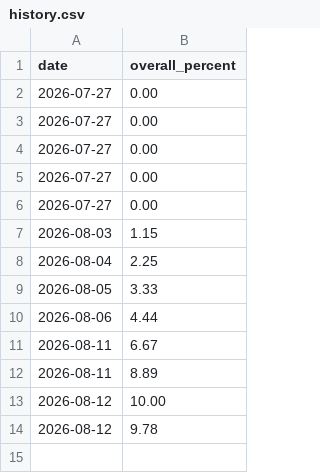
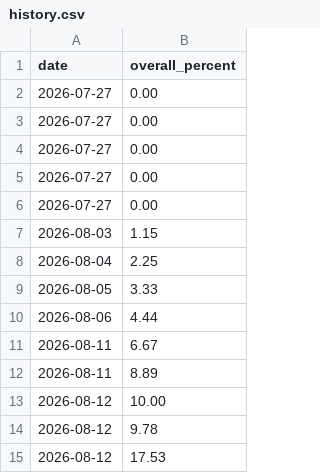
Before and after one commit to PiyushPapaya/the-c-programming-language-notes, a CSV file: progress/history.csv, drawn as a sheet; the diff names each change by its address in the sheet, - before the commit and + after, or states it on an @@ line.

```diff
--- a/progress/history.csv
+++ b/progress/history.csv
+row 15: 2026-08-12 | 17.53
```
Also changed, not shown: 11 other files.
